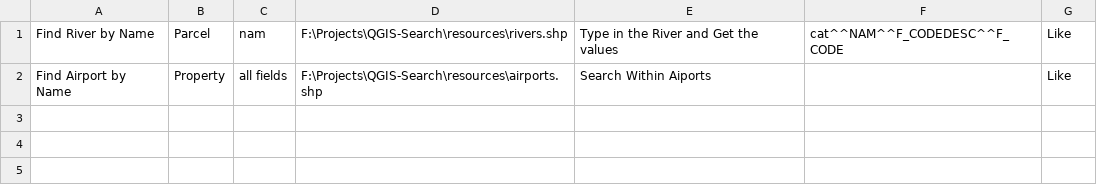
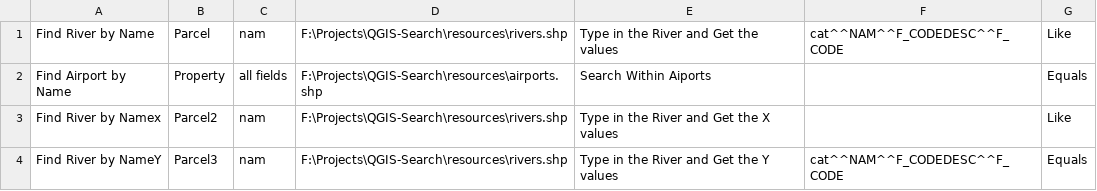
Before and after one commit to jugrafiya/AdvancedSearchLayerPlugin, a CSV file: data.csv, drawn as a sheet.

Commit message:
bug fixes, search layer switched from list to dictionary

```diff
--- a/data.csv
+++ b/data.csv
@@ -1,2 +1,4 @@
 Find River by Name,Parcel,nam,F:\Projects\QGIS-Search\resources\rivers.shp,Type in the River and Get the values,cat^^NAM^^F_CODEDESC^^F_CODE,Like
-Find Airport by Name,Property,all fields,F:\Projects\QGIS-Search\resources\airports.shp,Search Within Aiports,,Like
+Find Airport by Name,Property,all fields,F:\Projects\QGIS-Search\resources\airports.shp,Search Within Aiports,,Equals
+Find River by Namex,Parcel2,nam,F:\Projects\QGIS-Search\resources\rivers.shp,Type in the River and Get the X values,,Like
+Find River by NameY,Parcel3,nam,F:\Projects\QGIS-Search\resources\rivers.shp,Type in the River and Get the Y values,cat^^NAM^^F_CODEDESC^^F_CODE,Equals
```
Also changed, not shown: 1 other file.
